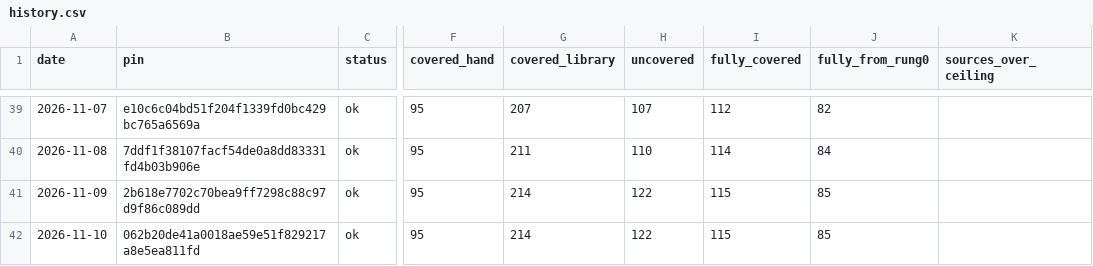
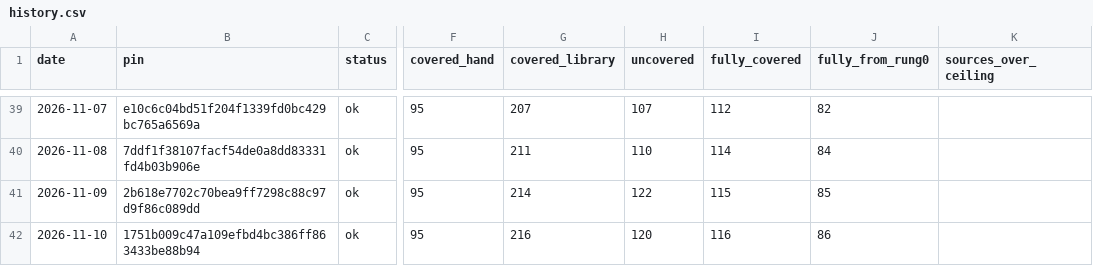
Before and after one commit to fellandfjordstudios/asset-pulse, a CSV file: history.csv, drawn as a sheet; only a part is shown, gaps mark what is left out; the diff names each change by its address in the sheet, - before the commit and + after, or states it on an @@ line.

```diff
--- a/history.csv
+++ b/history.csv
-B42 (pin): 062b20de41a0018ae59e51f829217a8e5ea811fd
+B42 (pin): 1751b009c47a109efbd4bc386ff863433be88b94
-G42 (covered_library): 214
+G42 (covered_library): 216
-H42 (uncovered): 122
+H42 (uncovered): 120
-I42 (fully_covered): 115
+I42 (fully_covered): 116
-J42 (fully_from_rung0): 85
+J42 (fully_from_rung0): 86
```
Also changed, not shown: 1 other file.
